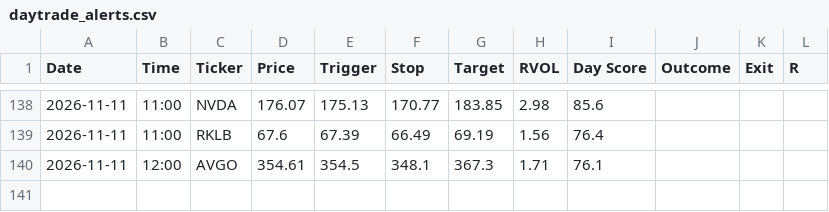
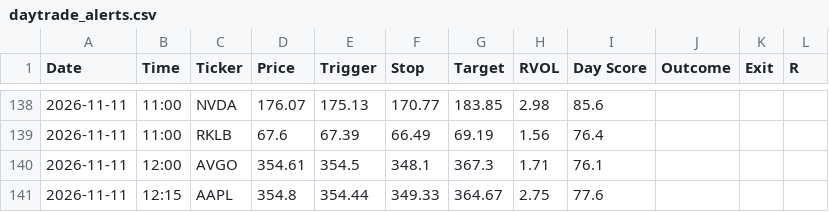
Before and after one commit to wolfmanex/trading-dashboard, a CSV file: daytrade_alerts.csv, drawn as a sheet; only a part is shown, gaps mark what is left out; the diff names each change by its address in the sheet, - before the commit and + after, or states it on an @@ line.

```diff
--- a/daytrade_alerts.csv
+++ b/daytrade_alerts.csv
+row 141: 2026-11-11 | 12:15 | AAPL | 354.8 | 354.44 | 349.33 | 364.67 | 2.75 | 77.6
```
